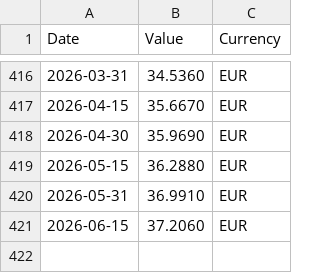
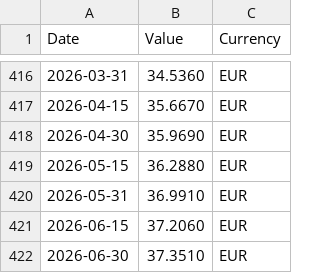
Before and after one commit to materonzo-arch/PP, a CSV file: fonchim_crescita.csv, drawn as a sheet; only a part is shown, gaps mark what is left out; the diff names each change by its address in the sheet, - before the commit and + after, or states it on an @@ line.

```diff
--- a/fonchim_crescita.csv
+++ b/fonchim_crescita.csv
+row 422: 2026-06-30 | 37.3510 | EUR
```
Also changed, not shown: 1 other file.
